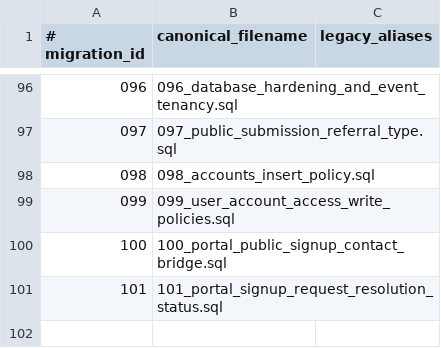
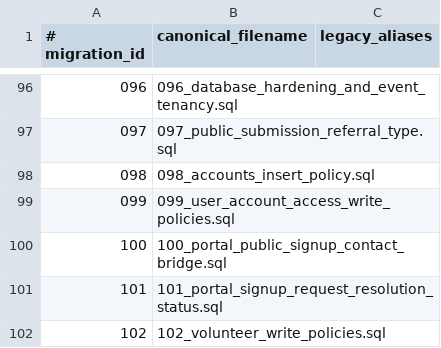
Before and after one commit to West-Cat-Strategy/nonprofit-manager, a TSV file: database/migrations/manifest.tsv, drawn as a sheet; only a part is shown, gaps mark what is left out; the diff names each change by its address in the sheet, - before the commit and + after, or states it on an @@ line.

```diff
--- a/database/migrations/manifest.tsv
+++ b/database/migrations/manifest.tsv
+row 102: 102 | 102_volunteer_write_policies.sql
```
Also changed, not shown: 30 other files.
